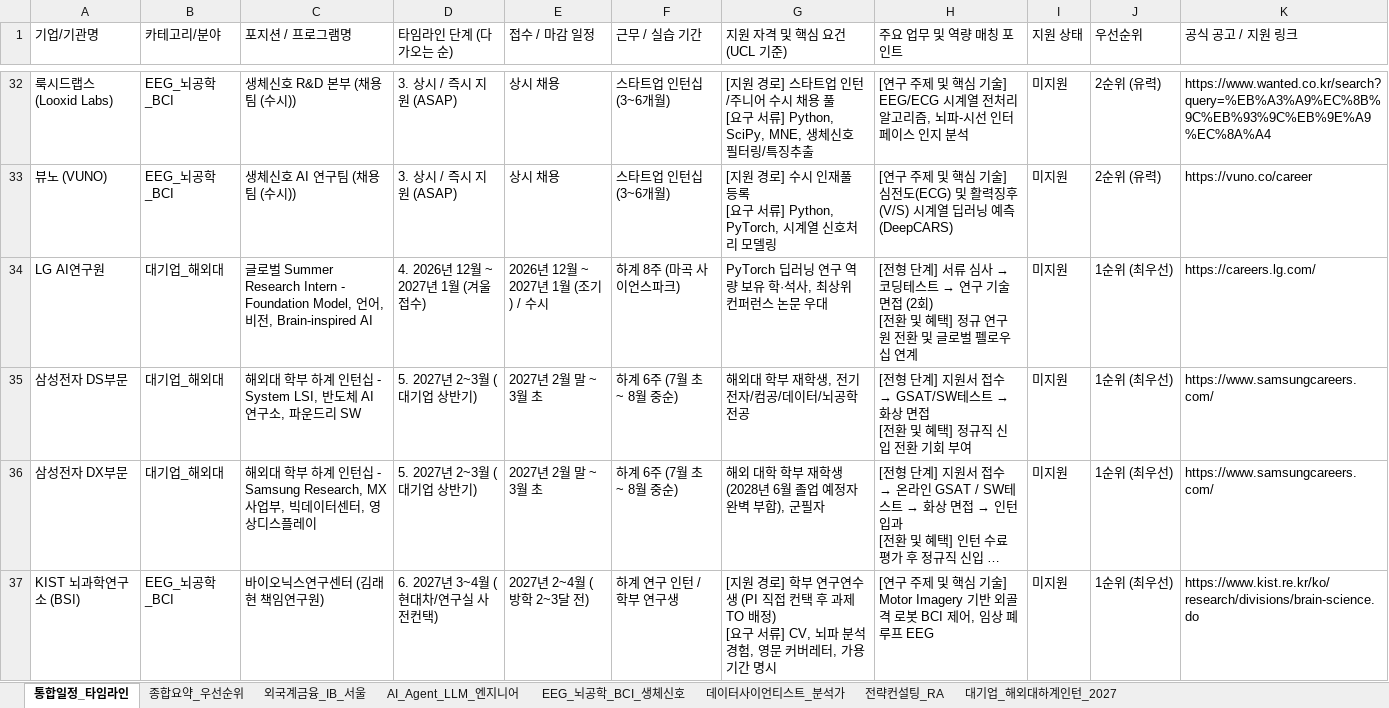
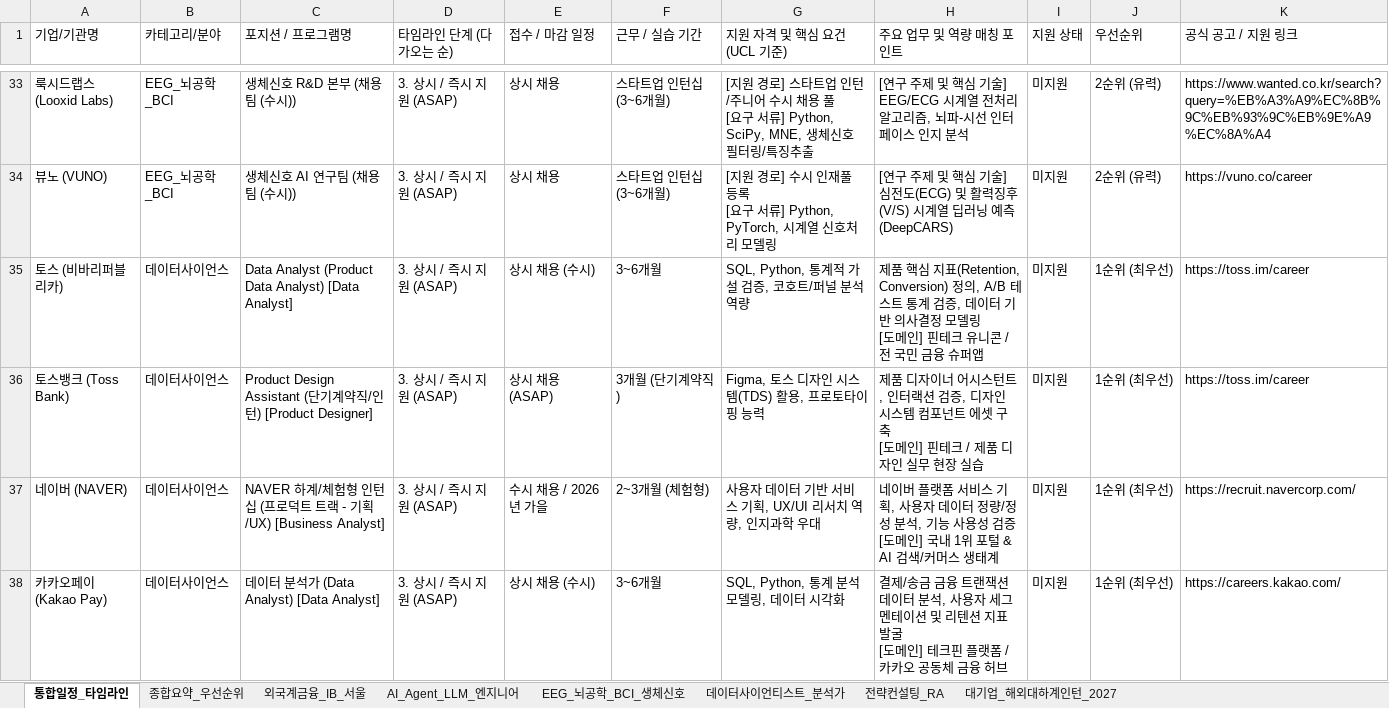
Before and after one commit to canadaofbin-netizen/Internship-Dashboard, an Excel workbook: data/source_trackers/Korea_Internship_Research_2026_2027.xlsx, sheet 통합일정_타임라인, drawn as a sheet; only a part is shown, gaps mark what is left out; the shorter side is filled out with more unchanged rows; long unchanged cells end in …; values as stored, in another font and other column widths than the file's, no cell formats; ↵ is a line break in a cell; the diff covers the shown part only; the diff names each change by its address in the sheet, - before the commit and + after, or states it on an @@ line.

Commit message:
feat(ssot): purge closed postings and cross-verify active roles via Jasoseol & portals
- Re-verify all UK and Korea postings against active intake status as of 2026-09-18
- Purge 18 expired UK postings (<2026-09-18) in Tab 2 and closed Castleton Commodities in Tab 1
- Cross-verify and inject 8 active roles in Korea for Toss (Product Designer, Data Analyst, Design Assistant), Naver (Product UX, AI/ML), Kakao (AI Research, Data Analyst), and Daangn (ML Engineer) via Jasoseol.com and official career portals
- Update consolidate_excel_ssot.py with is_uk_expired() filter and new Korean roles
- Recompile Master_Internship_Tracker_2027_SSOT.xlsx with all 8 tabs
- Update test_ceo_orchestration.py assertions and README.md/read.md docs
- Pass 100% pytest (77 tests) and ruff linter checks

```diff
--- a/data/source_trackers/Korea_Internship_Research_2026_2027.xlsx (sheet 통합일정_타임라인)
+++ b/data/source_trackers/Korea_Internship_Research_2026_2027.xlsx (sheet 통합일정_타임라인)
+row 35: 토스 (비바리퍼블리카) | 데이터사이언스 | Data Analyst (Product Data Analyst) [Data Analyst] | 3. 상시 / 즉시 지원 (ASAP) | 상시 채용 (수시) | 3~6개월 | SQL, Python, 통계적 가설 검증, 코호트/퍼널 분석 역량 | 제품 핵심 지표(Retention, Conversion) 정의, A/B 테스트 통계 검증, 데이터 기반 의사결정 모델링 ↵ [도메인] 핀테크 유니콘 / 전 국민 금융 슈퍼앱 | 미지원 | 1순위 (최우선) | https://toss.im/career
+row 36: 토스뱅크 (Toss Bank) | 데이터사이언스 | Product Design Assistant (단기계약직/인턴) [Product Designer] | 3. 상시 / 즉시 지원 (ASAP) | 상시 채용 (ASAP) | 3개월 (단기계약직) | Figma, 토스 디자인 시스템(TDS) 활용, 프로토타이핑 능력 | 제품 디자이너 어시스턴트, 인터랙션 검증, 디자인 시스템 컴포넌트 에셋 구축 ↵ [도메인] 핀테크 / 제품 디자인 실무 현장 실습 | 미지원 | 1순위 (최우선) | https://toss.im/career
+row 37: 네이버 (NAVER) | 데이터사이언스 | NAVER 하계/체험형 인턴십 (프로덕트 트랙 - 기획/UX) [Business Analyst] | 3. 상시 / 즉시 지원 (ASAP) | 수시 채용 / 2026년 가을 | 2~3개월 (체험형) | 사용자 데이터 기반 서비스 기획, UX/UI 리서치 역량, 인지과학 우대 | 네이버 플랫폼 서비스 기획, 사용자 데이터 정량/정성 분석, 기능 사용성 검증 ↵ [도메인] 국내 1위 포털 & AI 검색/커머스 생태계 | 미지원 | 1순위 (최우선) | https://recruit.navercorp.com/
+row 38: 카카오페이 (Kakao Pay) | 데이터사이언스 | 데이터 분석가 (Data Analyst) [Data Analyst] | 3. 상시 / 즉시 지원 (ASAP) | 상시 채용 (수시) | 3~6개월 | SQL, Python, 통계 분석 모델링, 데이터 시각화 | 결제/송금 금융 트랜잭션 데이터 분석, 사용자 세그멘테이션 및 리텐션 지표 발굴 ↵ [도메인] 테크핀 플랫폼 / 카카오 공동체 금융 허브 | 미지원 | 1순위 (최우선) | https://careers.kakao.com/
```
Also changed, not shown: 4 added rows elsewhere in this sheet, sheet 데이터사이언티스트_분석가, sheet AI_Agent_LLM_엔지니어, cell formats, Master_Internship_Tracker_2027_SSOT.xlsx, data/source_trackers/UK_2027_Summer_Internship_Trackr_Master.xlsx, 9 other files.
